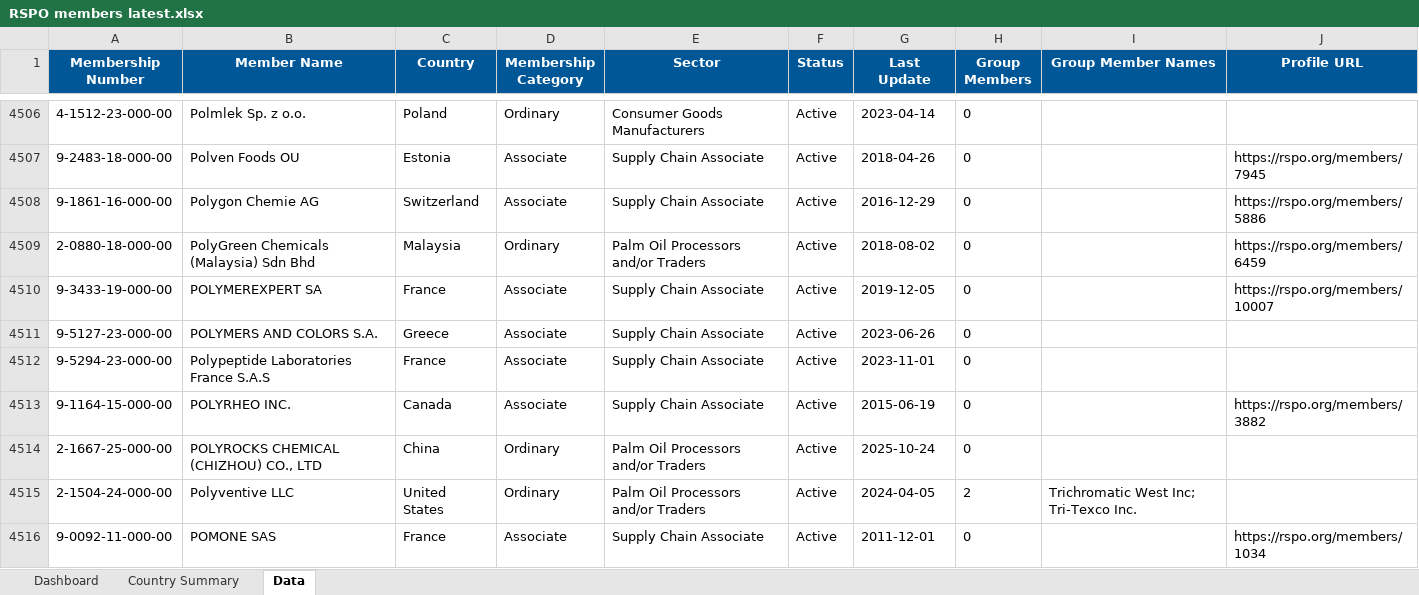
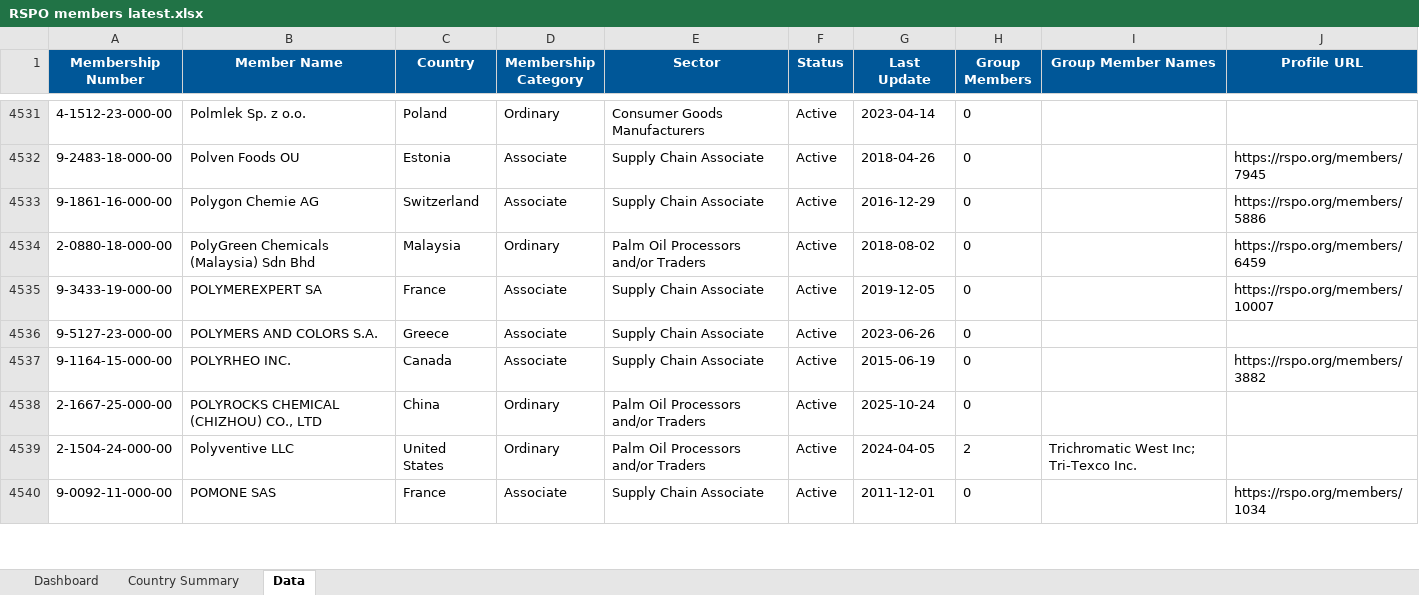
Before and after one commit to goodinternetuser7/certificate-scrapers, an Excel workbook: RSPO members latest.xlsx, sheet Data, drawn as a sheet; only a part is shown, gaps mark what is left out; values as stored, in another font and other column widths than the file's, no borders; table styles not drawn; removed rows and columns are numbered as before the commit, all else as after; the diff covers the shown part only; the diff names each change by its address in the sheet, - before the commit and + after, or states it on an @@ line.

```diff
--- a/RSPO members latest.xlsx (sheet Data)
+++ b/RSPO members latest.xlsx (sheet Data)
-row 4512: 9-5294-23-000-00 | Polypeptide Laboratories France S.A.S | France | Associate | Supply Chain Associate | Active | 2023-11-01 | 0
```
Also changed, not shown: 67 added rows, 28 removed rows and 113 edited cells elsewhere in this sheet, sheet Country Summary, sheet Dashboard, 1 other file.
